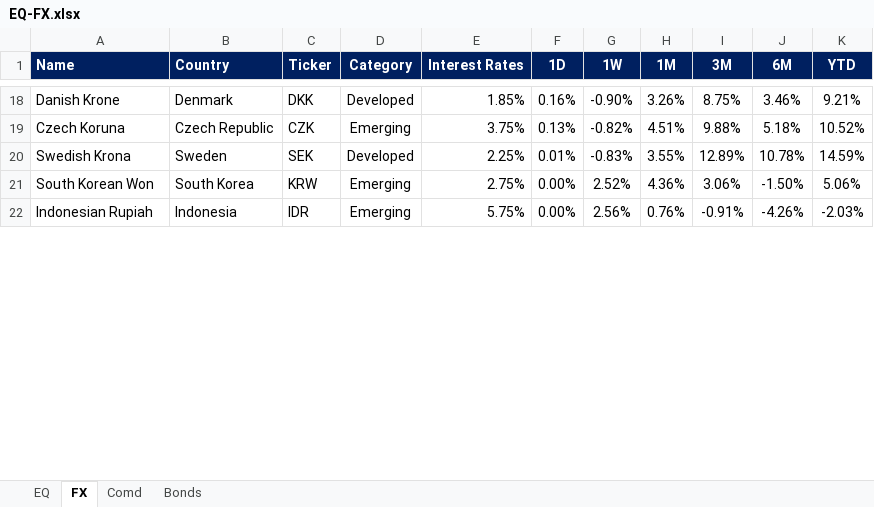
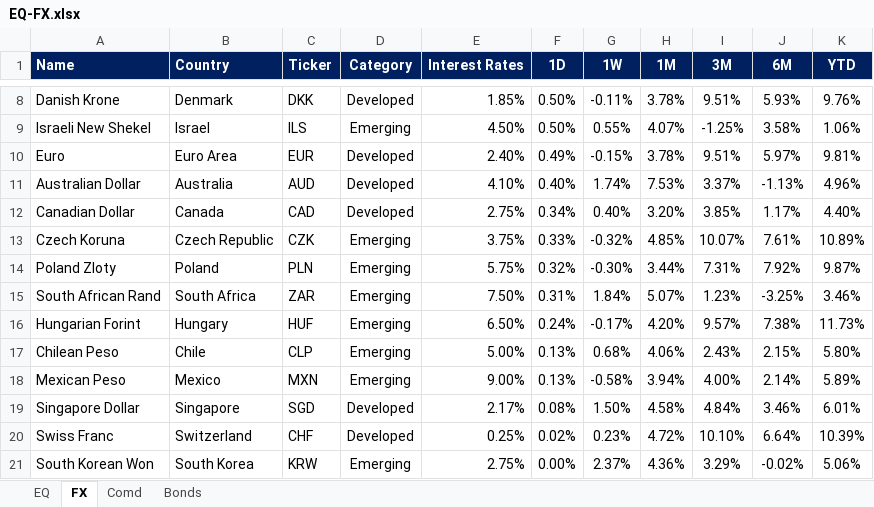
Before and after one commit to firstglobal123/fg-app, an Excel workbook: EQ-FX.xlsx, sheet FX, drawn as a sheet; only a part is shown, gaps mark what is left out; values as stored, in another font and other column widths than the file's, no borders; conditional formats not drawn; removed rows and columns are numbered as before the commit, all else as after; the diff covers the shown part only; the diff names each change by its address in the sheet, - before the commit and + after, or states it on an @@ line.

```diff
--- a/EQ-FX.xlsx (sheet FX)
+++ b/EQ-FX.xlsx (sheet FX)
-F8 (1D): 0.16%
+F8 (1D): 0.50%
-G8 (1W): -0.90%
+G8 (1W): -0.11%
-H8 (1M): 3.26%
+H8 (1M): 3.78%
-I8 (3M): 8.75%
+I8 (3M): 9.51%
-J8 (6M): 3.46%
+J8 (6M): 5.93%
-K8 (YTD): 9.21%
+K8 (YTD): 9.76%
+row 9: Israeli New Shekel | Israel | ILS | Emerging | 4.50% | 0.50% | 0.55% | 4.07% | -1.25% | 3.58% | 1.06%
+row 10: Euro | Euro Area | EUR | Developed | 2.40% | 0.49% | -0.15% | 3.78% | 9.51% | 5.97% | 9.81%
+row 11: Australian Dollar | Australia | AUD | Developed | 4.10% | 0.40% | 1.74% | 7.53% | 3.37% | -1.13% | 4.96%
+row 12: Canadian Dollar | Canada | CAD | Developed | 2.75% | 0.34% | 0.40% | 3.20% | 3.85% | 1.17% | 4.40%
-F13 (1D): 0.13%
+F13 (1D): 0.33%
-G13 (1W): -0.82%
+G13 (1W): -0.32%
-H13 (1M): 4.51%
+H13 (1M): 4.85%
-I13 (3M): 9.88%
+I13 (3M): 10.07%
-J13 (6M): 5.18%
+J13 (6M): 7.61%
-K13 (YTD): 10.52%
+K13 (YTD): 10.89%
-row 20: Swedish Krona | Sweden | SEK | Developed | 2.25% | 0.01% | -0.83% | 3.55% | 12.89% | 10.78% | 14.59%
+row 14: Poland Zloty | Poland | PLN | Emerging | 5.75% | 0.32% | -0.30% | 3.44% | 7.31% | 7.92% | 9.87%
+row 15: South African Rand | South Africa | ZAR | Emerging | 7.50% | 0.31% | 1.84% | 5.07% | 1.23% | -3.25% | 3.46%
+row 16: Hungarian Forint | Hungary | HUF | Emerging | 6.50% | 0.24% | -0.17% | 4.20% | 9.57% | 7.38% | 11.73%
+row 17: Chilean Peso | Chile | CLP | Emerging | 5.00% | 0.13% | 0.68% | 4.06% | 2.43% | 2.15% | 5.80%
+row 18: Mexican Peso | Mexico | MXN | Emerging | 9.00% | 0.13% | -0.58% | 3.94% | 4.00% | 2.14% | 5.89%
+row 19: Singapore Dollar | Singapore | SGD | Developed | 2.17% | 0.08% | 1.50% | 4.58% | 4.84% | 3.46% | 6.01%
+row 20: Swiss Franc | Switzerland | CHF | Developed | 0.25% | 0.02% | 0.23% | 4.72% | 10.10% | 6.64% | 10.39%
-G21 (1W): 2.52%
+G21 (1W): 2.37%
-I21 (3M): 3.06%
+I21 (3M): 3.29%
-J21 (6M): -1.50%
+J21 (6M): -0.02%
-row 22: Indonesian Rupiah | Indonesia | IDR | Emerging | 5.75% | 0.00% | 2.56% | 0.76% | -0.91% | -4.26% | -2.03%
```
Also changed, not shown: 9 added rows, 18 removed rows and 34 edited cells elsewhere in this sheet, sheet EQ, sheet Comd, sheet Bonds, formulas that keep their value, GEQETF_N.xlsx, GFI_N.xlsx, 2 other files.
